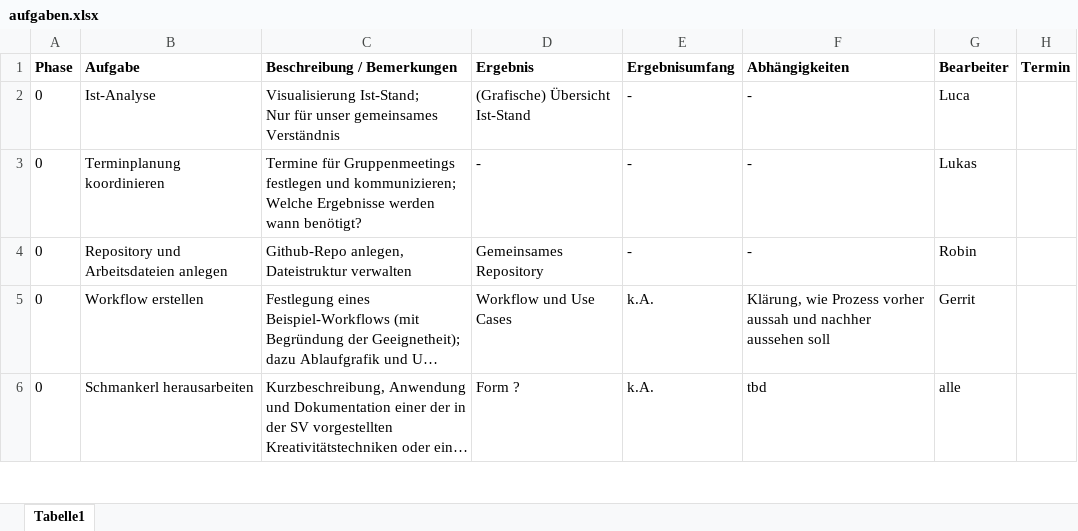
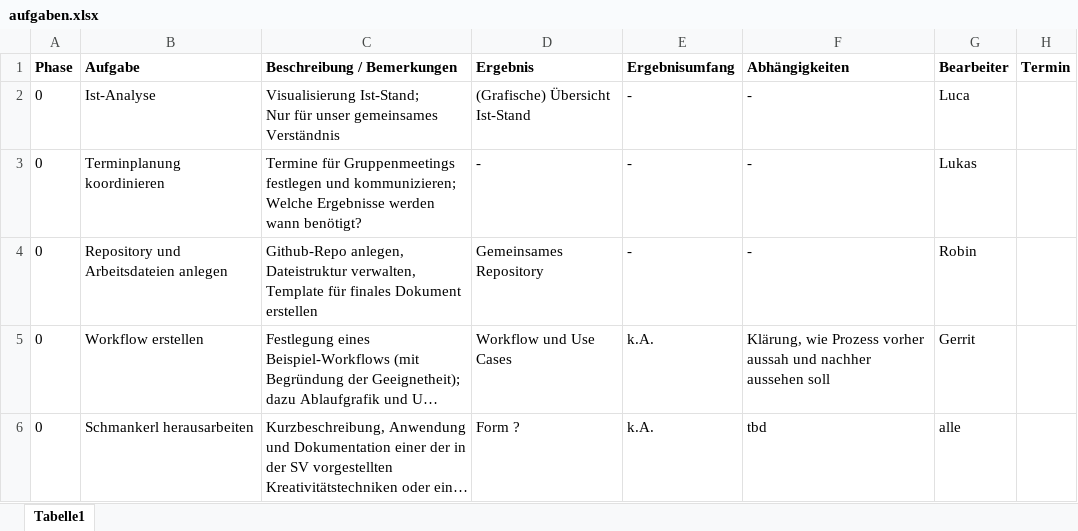
Before and after one commit to robin2810/itpm_fallstudie, an Excel workbook: aufgaben.xlsx, sheet Tabelle1, drawn as a sheet; only a part is shown; long unchanged cells end in …; values as stored, in another font and other column widths than the file's, no borders; the diff names each change by its address in the sheet, - before the commit and + after, or states it on an @@ line.

Commit message:
Cache-Dateien entfernt und Aufgabenliste aktualisiert

```diff
--- a/aufgaben.xlsx (sheet Tabelle1)
+++ b/aufgaben.xlsx (sheet Tabelle1)
-C4 (Beschreibung / Bemerkungen): …anlegen, Dateistruktur verwalten
+C4 (Beschreibung / Bemerkungen): …anlegen, Dateistruktur verwalten, Template für finales Dokument erstellen
```
Also changed, not shown: 2 other files.
